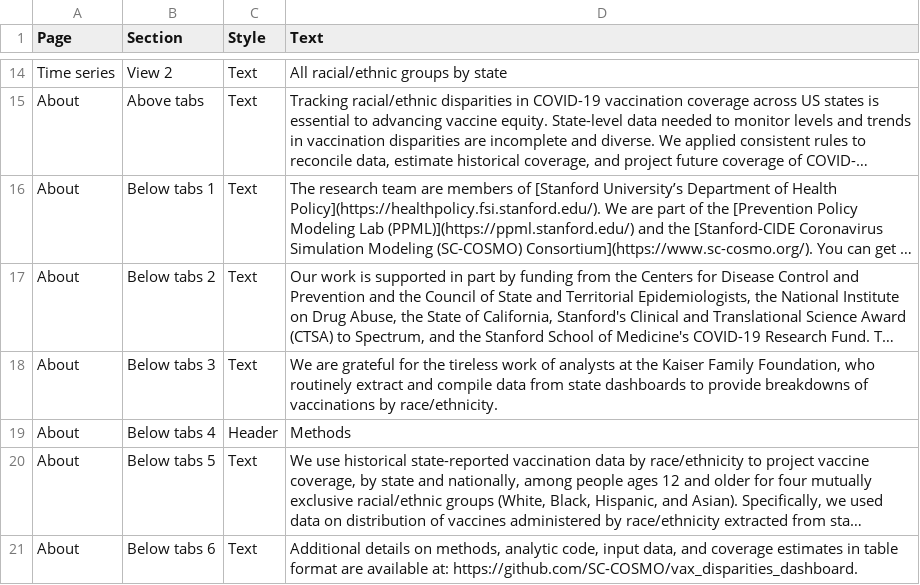
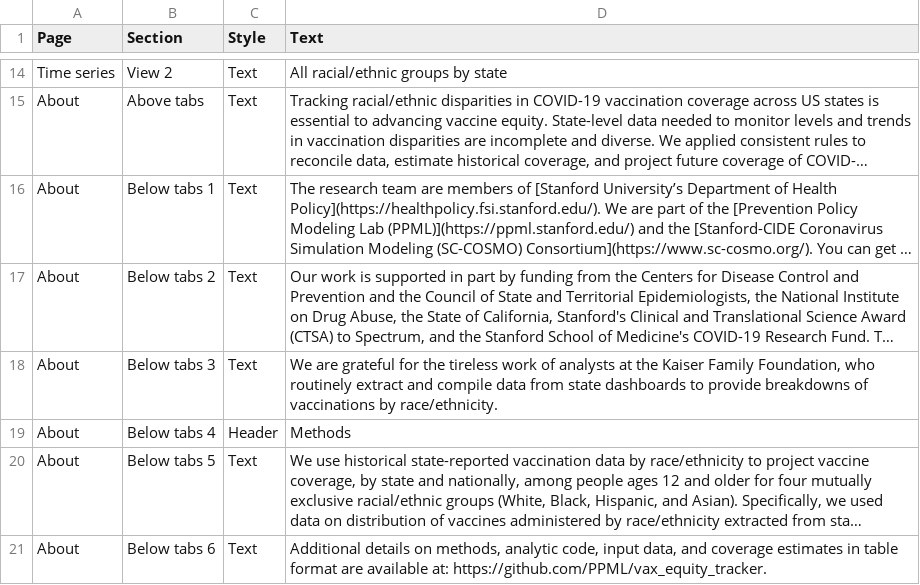
Before and after one commit to SC-COSMO/vax_disparities_dashboard, a CSV file: dashboard/text.csv, drawn as a sheet; only a part is shown, gaps mark what is left out; long unchanged cells end in …; the diff names each change by its address in the sheet, - before the commit and + after, or states it on an @@ line.

Commit message:
Update text.csv

```diff
--- a/dashboard/text.csv
+++ b/dashboard/text.csv
-D21 (Text): …available at: https://github.com/SC-COSMO/vax_disparities_dashboard.
+D21 (Text): …available at: https://github.com/PPML/vax_equity_tracker.
```
